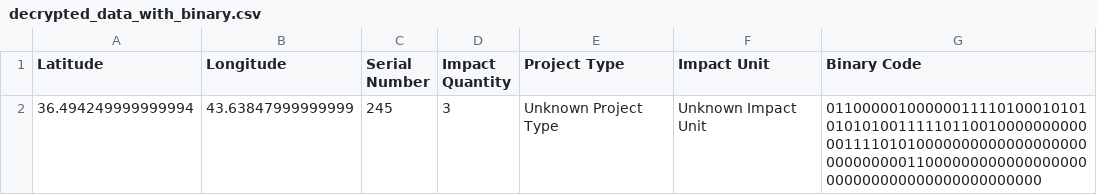
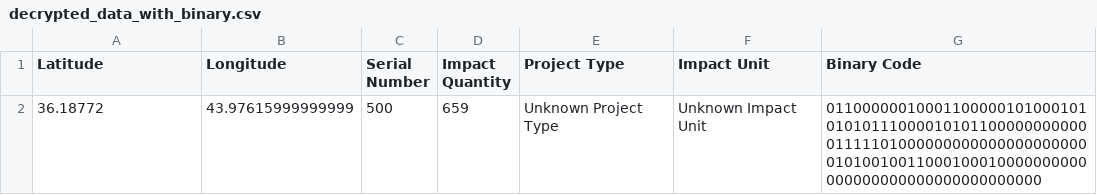
Before and after one commit to releafs/decryption, a CSV file: process/decrypted_data_with_binary.csv, drawn as a sheet.

```diff
--- a/process/decrypted_data_with_binary.csv
+++ b/process/decrypted_data_with_binary.csv
@@ -1,2 +1,2 @@
 Latitude,Longitude,Serial Number,Impact Quantity,Project Type,Impact Unit,Binary Code
-36.494249999999994,43.63847999999999,245,3,Unknown Project Type,Unknown Impact Unit,01100000100000011110100010101010101001111101100100000000000011110101000000000000000000000000000011000000000000000000000000000000000000000000
+36.18772,43.97615999999999,500,659,Unknown Project Type,Unknown Impact Unit,01100000010001100000101000101010101110000101011000000000000111110100000000000000000000001010010011000100010000000000000000000000000000000000
```
Also changed, not shown: 2 other files.
